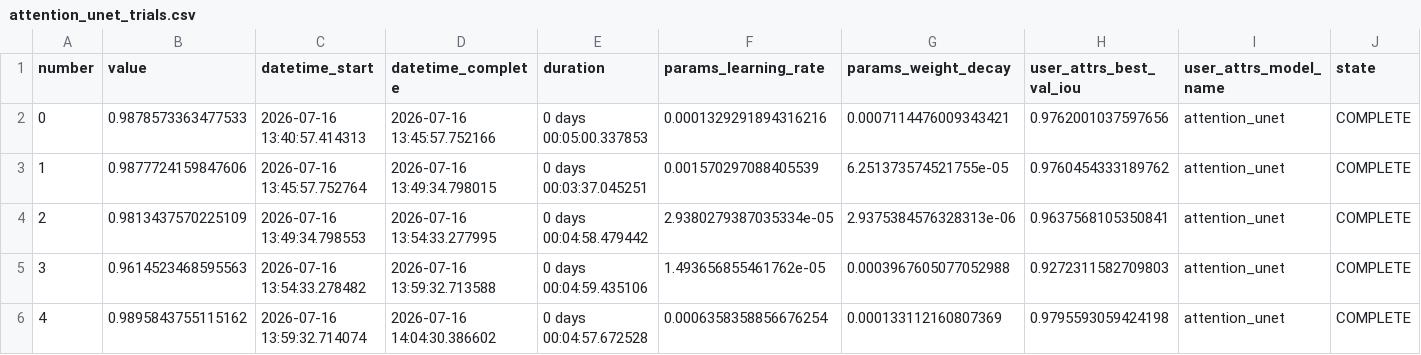
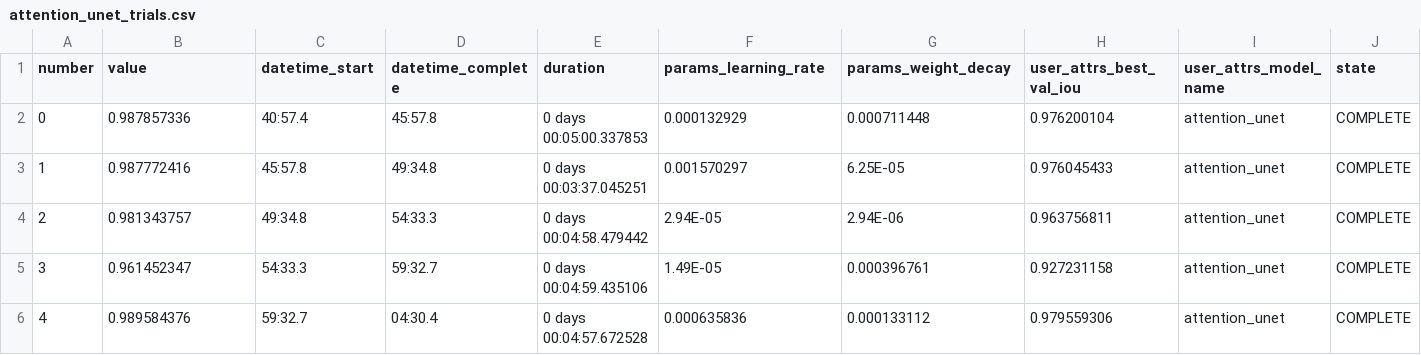
Before and after one commit to manivafapour/eyes-defy-anemia, a CSV file: Segmentation/outputs/logs/attention_unet_trials.csv, drawn as a sheet.

Commit message:
nothing important

```diff
--- a/Segmentation/outputs/logs/attention_unet_trials.csv
+++ b/Segmentation/outputs/logs/attention_unet_trials.csv
@@ -1,6 +1,6 @@
 number,value,datetime_start,datetime_complete,duration,params_learning_rate,params_weight_decay,user_attrs_best_val_iou,user_attrs_model_name,state
-0,0.9878573363477533,2026-07-16 13:40:57.414313,2026-07-16 13:45:57.752166,0 days 00:05:00.337853,0.0001329291894316216,0.0007114476009343421,0.9762001037597656,attention_unet,COMPLETE
-1,0.9877724159847606,2026-07-16 13:45:57.752764,2026-07-16 13:49:34.798015,0 days 00:03:37.045251,0.001570297088405539,6.251373574521755e-05,0.9760454333189762,attention_unet,COMPLETE
-2,0.9813437570225109,2026-07-16 13:49:34.798553,2026-07-16 13:54:33.277995,0 days 00:04:58.479442,2.9380279387035334e-05,2.9375384576328313e-06,0.9637568105350841,attention_unet,COMPLETE
-3,0.9614523468595563,2026-07-16 13:54:33.278482,2026-07-16 13:59:32.713588,0 days 00:04:59.435106,1.493656855461762e-05,0.0003967605077052988,0.9272311582709803,attention_unet,COMPLETE
-4,0.9895843755115162,2026-07-16 13:59:32.714074,2026-07-16 14:04:30.386602,0 days 00:04:57.672528,0.0006358358856676254,0.000133112160807369,0.9795593059424198,attention_unet,COMPLETE
+0,0.987857336,40:57.4,45:57.8,0 days 00:05:00.337853,0.000132929,0.000711448,0.976200104,attention_unet,COMPLETE
+1,0.987772416,45:57.8,49:34.8,0 days 00:03:37.045251,0.001570297,6.25E-05,0.976045433,attention_unet,COMPLETE
+2,0.981343757,49:34.8,54:33.3,0 days 00:04:58.479442,2.94E-05,2.94E-06,0.963756811,attention_unet,COMPLETE
+3,0.961452347,54:33.3,59:32.7,0 days 00:04:59.435106,1.49E-05,0.000396761,0.927231158,attention_unet,COMPLETE
+4,0.989584376,59:32.7,04:30.4,0 days 00:04:57.672528,0.000635836,0.000133112,0.979559306,attention_unet,COMPLETE
```
